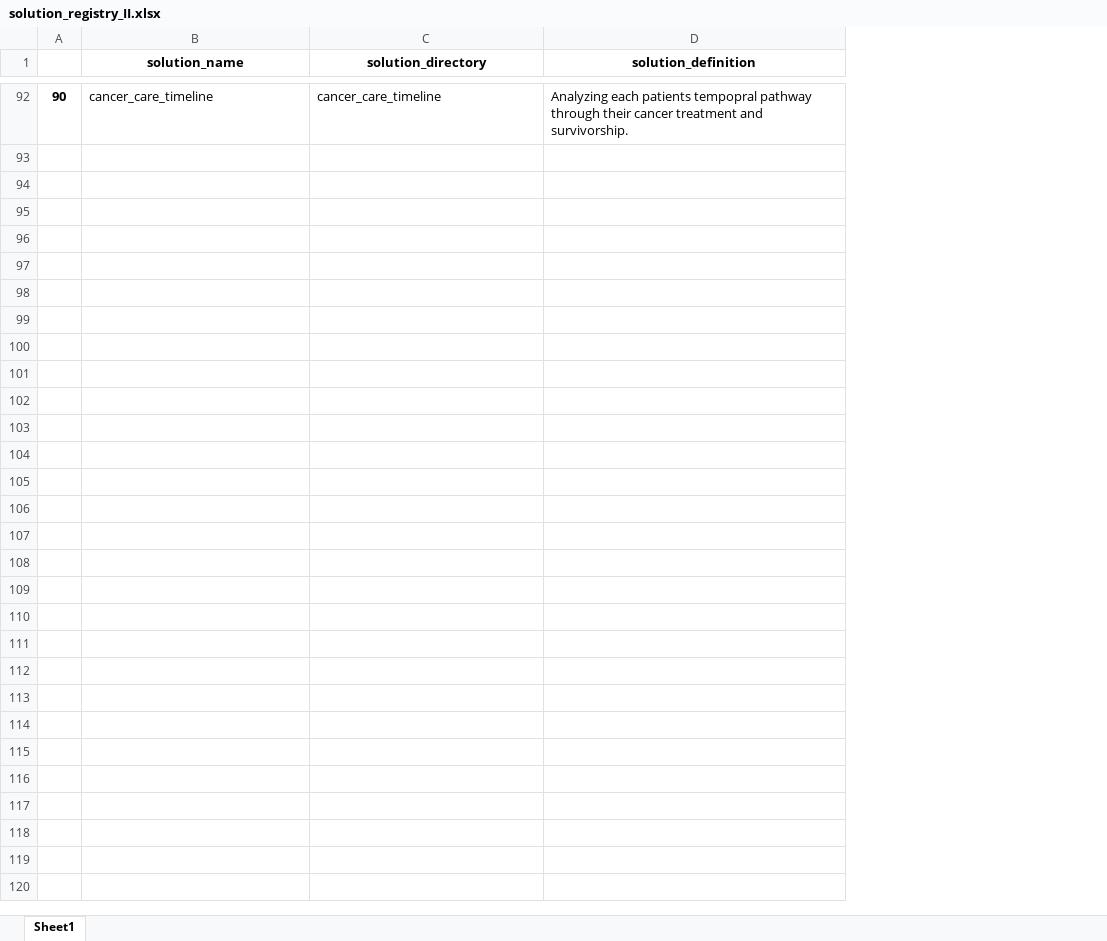
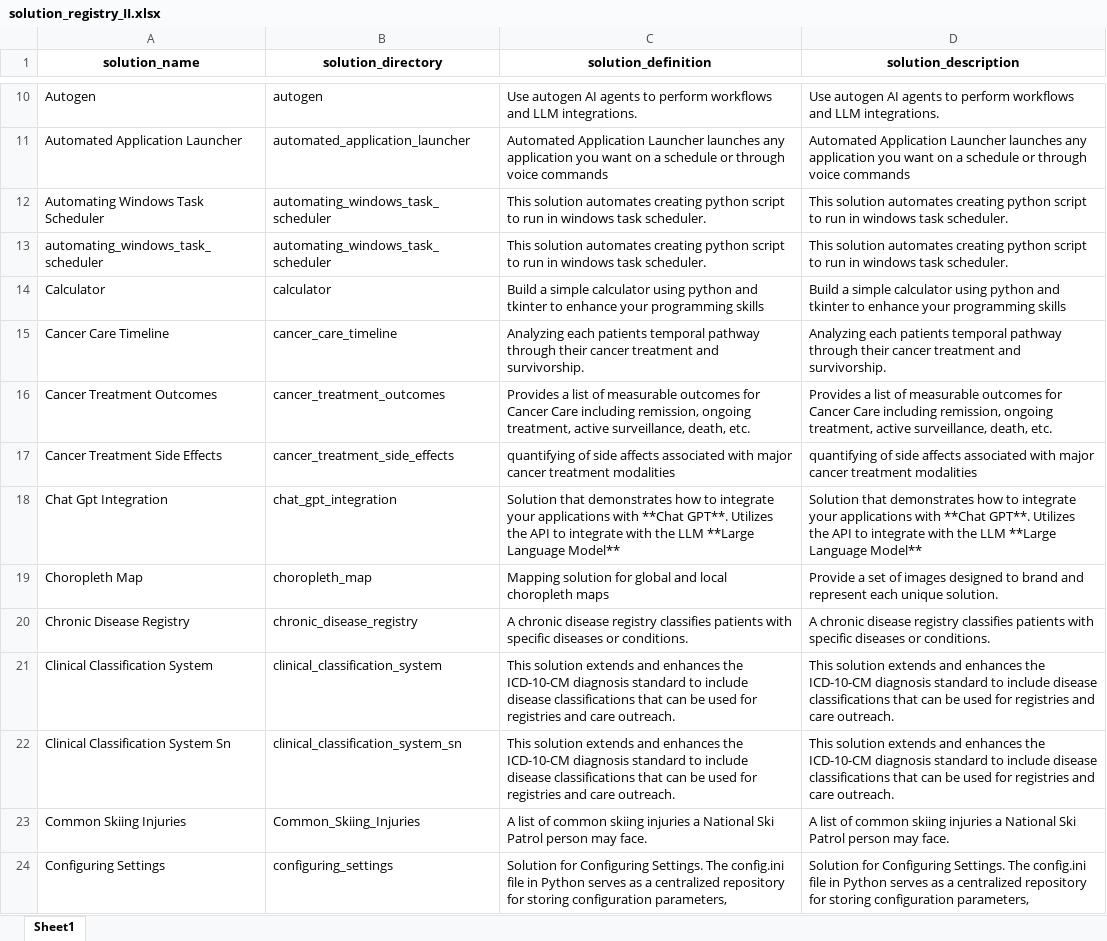
Before and after one commit to JoeEberle/solution_registry, an Excel workbook: solution_registry_II.xlsx, sheet Sheet1, drawn as a sheet; only a part is shown, gaps mark what is left out; values as stored, in another font and other column widths than the file's, no borders; removed rows and columns are numbered as before the commit, all else as after; the diff covers the shown part only; the diff names each change by its address in the sheet, - before the commit and + after, or states it on an @@ line.

Commit message:
Automated 2025-05-05 commit

```diff
--- a/solution_registry_II.xlsx (sheet Sheet1)
+++ b/solution_registry_II.xlsx (sheet Sheet1)
-column A, row 92: 90
+column D (solution_description), row 15: Analyzing each patients temporal pathway through their cancer treatment and survivorship.
+row 10: Autogen | autogen | Use autogen AI agents to perform workflows and LLM integrations. | Use autogen AI agents to perform workflows and LLM integrations.
+row 11: Automated Application Launcher | automated_application_launcher | Automated Application Launcher launches any application you want on a schedule or through voice commands | Automated Application Launcher launches any application you want on a schedule or through voice commands
+row 12: Automating Windows Task Scheduler | automating_windows_task_scheduler | This solution automates creating python script to run in windows task scheduler. | This solution automates creating python script to run in windows task scheduler.
+row 13: automating_windows_task_scheduler | automating_windows_task_scheduler | This solution automates creating python script to run in windows task scheduler. | This solution automates creating python script to run in windows task scheduler.
+row 14: Calculator | calculator | Build a simple calculator using python and tkinter to enhance your programming skills | Build a simple calculator using python and tkinter to enhance your programming skills
-A15 (solution_name): cancer_care_timeline
+A15 (solution_name): Cancer Care Timeline
-C15 (solution_definition): …each patients tempopral pathway through…
+C15 (solution_definition): …each patients temporal pathway through…
+row 16: Cancer Treatment Outcomes | cancer_treatment_outcomes | Provides a list of measurable outcomes for Cancer Care including remission, ongoing treatment, active surveillance, death, etc. | Provides a list of measurable outcomes for Cancer Care including remission, ongoing treatment, active surveillance, death, etc.
+row 17: Cancer Treatment Side Effects | cancer_treatment_side_effects | quantifying of side affects associated with major cancer treatment modalities | quantifying of side affects associated with major cancer treatment modalities
+row 18: Chat Gpt Integration | chat_gpt_integration | Solution that demonstrates how to integrate your applications with **Chat GPT**. Utilizes the API to integrate with the LLM **Large Language Model** | Solution that demonstrates how to integrate your applications with **Chat GPT**. Utilizes the API to integrate with the LLM **Large Language Model**
+row 19: Choropleth Map | choropleth_map | Mapping solution for global and local choropleth maps | Provide a set of images designed to brand and represent each unique solution.
+row 20: Chronic Disease Registry | chronic_disease_registry | A chronic disease registry classifies patients with specific diseases or conditions. | A chronic disease registry classifies patients with specific diseases or conditions.
+row 21: Clinical Classification System | clinical_classification_system | This solution extends and enhances the ICD-10-CM diagnosis standard to include disease classifications that can be used for registries and care outreach. | This solution extends and enhances the ICD-10-CM diagnosis standard to include disease classifications that can be used for registries and care outreach.
+row 22: Clinical Classification System Sn | clinical_classification_system_sn | This solution extends and enhances the ICD-10-CM diagnosis standard to include disease classifications that can be used for registries and care outreach. | This solution extends and enhances the ICD-10-CM diagnosis standard to include disease classifications that can be used for registries and care outreach.
+row 23: Common Skiing Injuries | Common_Skiing_Injuries | A list of common skiing injuries a National Ski Patrol person may face. | A list of common skiing injuries a National Ski Patrol person may face.
+row 24: Configuring Settings | configuring_settings | Solution for Configuring Settings. The config.ini file in Python serves as a centralized repository for storing configuration parameters, | Solution for Configuring Settings. The config.ini file in Python serves as a centralized repository for storing configuration parameters,
```
Also changed, not shown: 179 added rows and 6 removed rows elsewhere in this sheet, hidden cells, solution_registry.xlsx, 6 other files.
